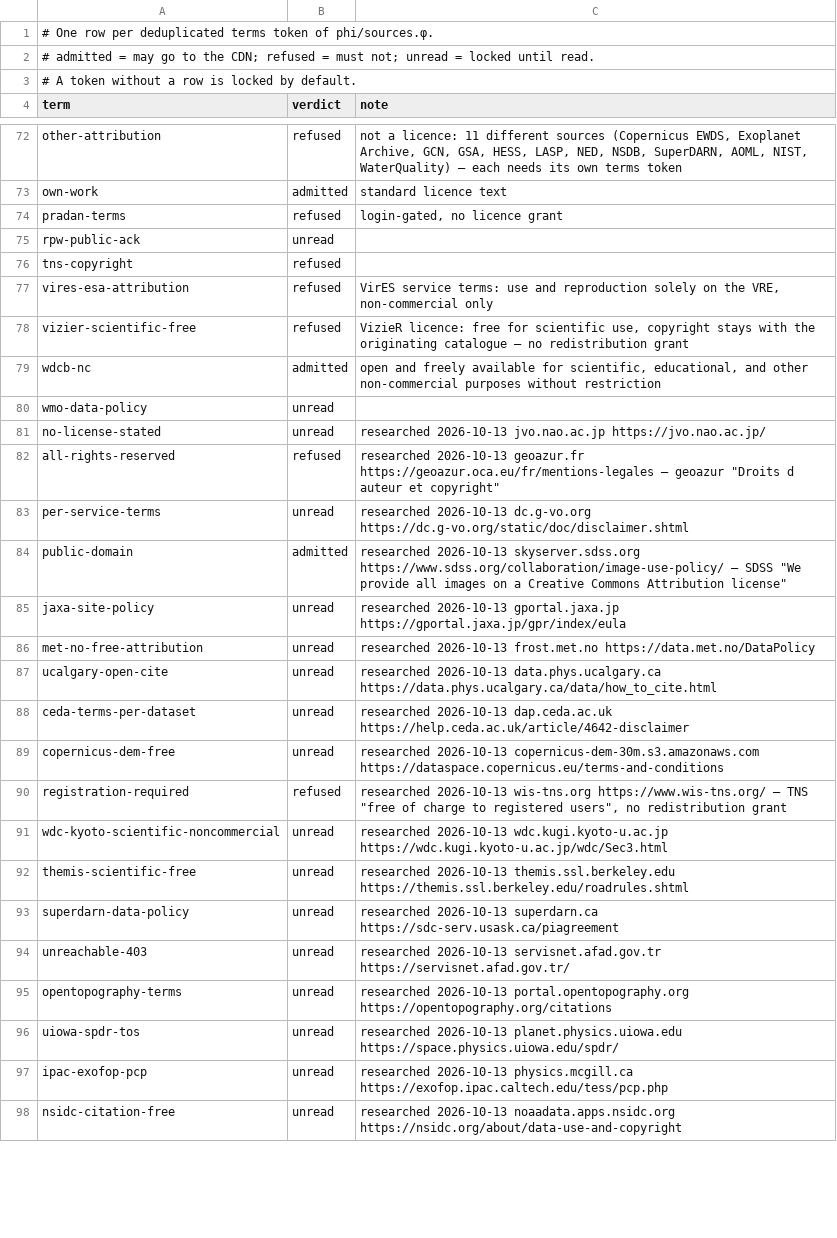
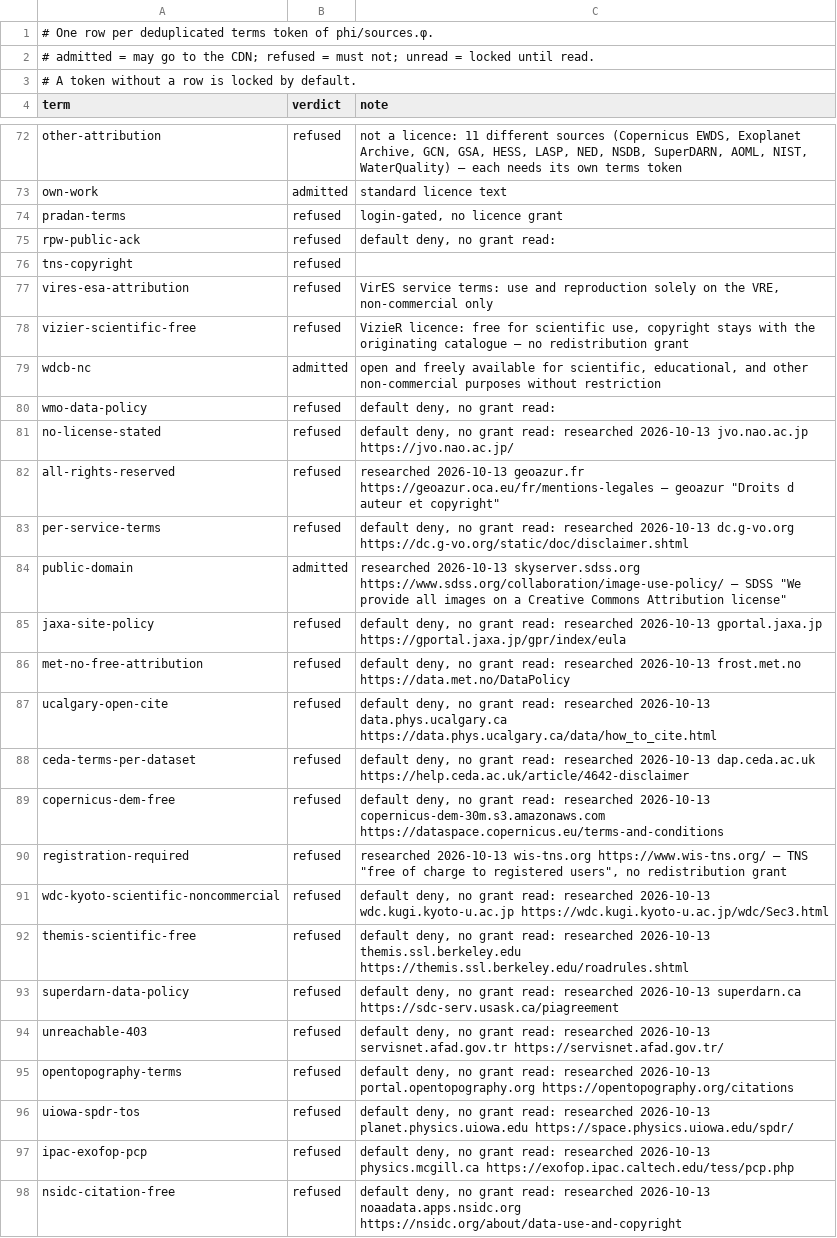
Before and after one commit to omegaflow/omegaflow, a TSV file: src/archivar/licences.tsv, drawn as a sheet; only a part is shown, gaps mark what is left out; the diff covers the shown part only.

Commit message:
licences: no unread left — 39 admitted, 72 refused; two tests hold the line (every token has a row, no unread without evidence)

```diff
--- a/src/archivar/licences.tsv
+++ b/src/archivar/licences.tsv
@@ -74,3 +74,3 @@ own-work	admitted	standard licence text
 pradan-terms	refused	login-gated, no licence grant
-rpw-public-ack	unread	
+rpw-public-ack	refused	default deny, no grant read:
 tns-copyright	refused	
@@ -79,20 +79,20 @@ vizier-scientific-free	refused	VizieR licence: free for scientific use, copyrigh
 wdcb-nc	admitted	"open and freely available for scientific, educational, and other non-commercial purposes without restriction"
-wmo-data-policy	unread	
-no-license-stated	unread	researched 2026-10-13 jvo.nao.ac.jp https://jvo.nao.ac.jp/
+wmo-data-policy	refused	default deny, no grant read:
+no-license-stated	refused	default deny, no grant read: researched 2026-10-13 jvo.nao.ac.jp https://jvo.nao.ac.jp/
 all-rights-reserved	refused	researched 2026-10-13 geoazur.fr https://geoazur.oca.eu/fr/mentions-legales — geoazur "Droits d auteur et copyright"
-per-service-terms	unread	researched 2026-10-13 dc.g-vo.org https://dc.g-vo.org/static/doc/disclaimer.shtml
+per-service-terms	refused	default deny, no grant read: researched 2026-10-13 dc.g-vo.org https://dc.g-vo.org/static/doc/disclaimer.shtml
 public-domain	admitted	researched 2026-10-13 skyserver.sdss.org https://www.sdss.org/collaboration/image-use-policy/ — SDSS "We provide all images on a Creative Commons Attribution license"
-jaxa-site-policy	unread	researched 2026-10-13 gportal.jaxa.jp https://gportal.jaxa.jp/gpr/index/eula
-met-no-free-attribution	unread	researched 2026-10-13 frost.met.no https://data.met.no/DataPolicy
-ucalgary-open-cite	unread	researched 2026-10-13 data.phys.ucalgary.ca https://data.phys.ucalgary.ca/data/how_to_cite.html
-ceda-terms-per-dataset	unread	researched 2026-10-13 dap.ceda.ac.uk https://help.ceda.ac.uk/article/4642-disclaimer
-copernicus-dem-free	unread	researched 2026-10-13 copernicus-dem-30m.s3.amazonaws.com https://dataspace.copernicus.eu/terms-and-conditions
+jaxa-site-policy	refused	default deny, no grant read: researched 2026-10-13 gportal.jaxa.jp https://gportal.jaxa.jp/gpr/index/eula
+met-no-free-attribution	refused	default deny, no grant read: researched 2026-10-13 frost.met.no https://data.met.no/DataPolicy
+ucalgary-open-cite	refused	default deny, no grant read: researched 2026-10-13 data.phys.ucalgary.ca https://data.phys.ucalgary.ca/data/how_to_cite.html
+ceda-terms-per-dataset	refused	default deny, no grant read: researched 2026-10-13 dap.ceda.ac.uk https://help.ceda.ac.uk/article/4642-disclaimer
+copernicus-dem-free	refused	default deny, no grant read: researched 2026-10-13 copernicus-dem-30m.s3.amazonaws.com https://dataspace.copernicus.eu/terms-and-conditions
 registration-required	refused	researched 2026-10-13 wis-tns.org https://www.wis-tns.org/ — TNS "free of charge to registered users", no redistribution grant
-wdc-kyoto-scientific-noncommercial	unread	researched 2026-10-13 wdc.kugi.kyoto-u.ac.jp https://wdc.kugi.kyoto-u.ac.jp/wdc/Sec3.html
-themis-scientific-free	unread	researched 2026-10-13 themis.ssl.berkeley.edu https://themis.ssl.berkeley.edu/roadrules.shtml
-superdarn-data-policy	unread	researched 2026-10-13 superdarn.ca https://sdc-serv.usask.ca/piagreement
-unreachable-403	unread	researched 2026-10-13 servisnet.afad.gov.tr https://servisnet.afad.gov.tr/
-opentopography-terms	unread	researched 2026-10-13 portal.opentopography.org https://opentopography.org/citations
-uiowa-spdr-tos	unread	researched 2026-10-13 planet.physics.uiowa.edu https://space.physics.uiowa.edu/spdr/
-ipac-exofop-pcp	unread	researched 2026-10-13 physics.mcgill.ca https://exofop.ipac.caltech.edu/tess/pcp.php
-nsidc-citation-free	unread	researched 2026-10-13 noaadata.apps.nsidc.org https://nsidc.org/about/data-use-and-copyright
+wdc-kyoto-scientific-noncommercial	refused	default deny, no grant read: researched 2026-10-13 wdc.kugi.kyoto-u.ac.jp https://wdc.kugi.kyoto-u.ac.jp/wdc/Sec3.html
+themis-scientific-free	refused	default deny, no grant read: researched 2026-10-13 themis.ssl.berkeley.edu https://themis.ssl.berkeley.edu/roadrules.shtml
+superdarn-data-policy	refused	default deny, no grant read: researched 2026-10-13 superdarn.ca https://sdc-serv.usask.ca/piagreement
+unreachable-403	refused	default deny, no grant read: researched 2026-10-13 servisnet.afad.gov.tr https://servisnet.afad.gov.tr/
+opentopography-terms	refused	default deny, no grant read: researched 2026-10-13 portal.opentopography.org https://opentopography.org/citations
+uiowa-spdr-tos	refused	default deny, no grant read: researched 2026-10-13 planet.physics.uiowa.edu https://space.physics.uiowa.edu/spdr/
+ipac-exofop-pcp	refused	default deny, no grant read: researched 2026-10-13 physics.mcgill.ca https://exofop.ipac.caltech.edu/tess/pcp.php
+nsidc-citation-free	refused	default deny, no grant read: researched 2026-10-13 noaadata.apps.nsidc.org https://nsidc.org/about/data-use-and-copyright
```
Also changed, not shown: 34 edited cells elsewhere in this file, 1 other file.
